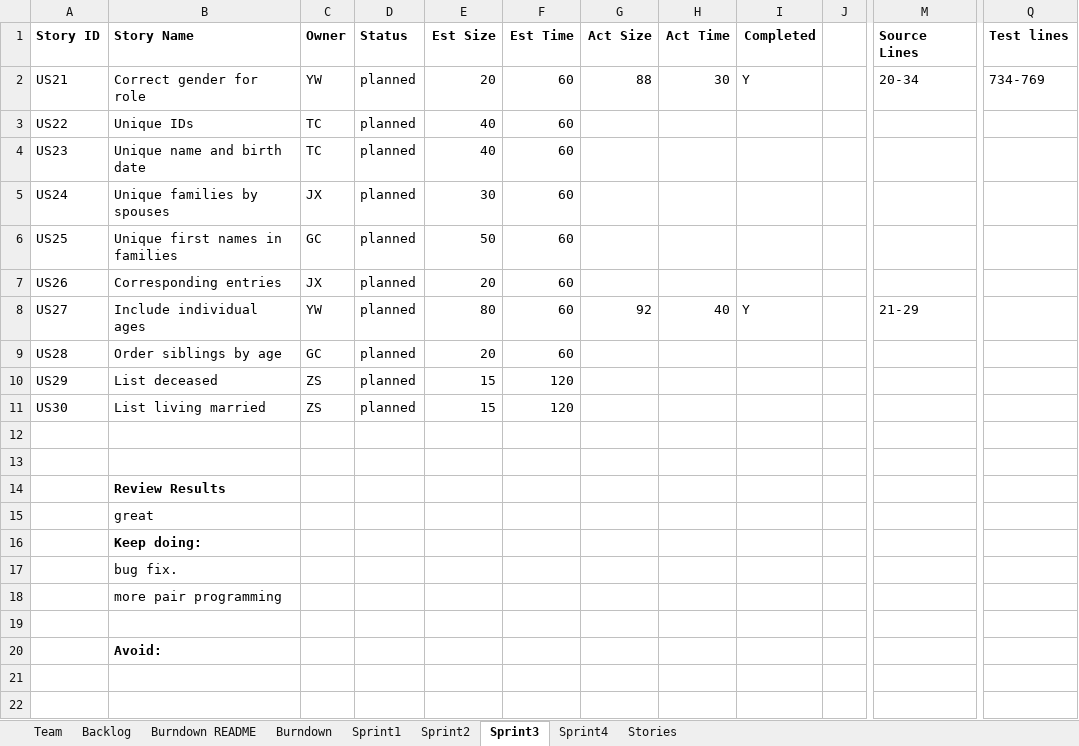
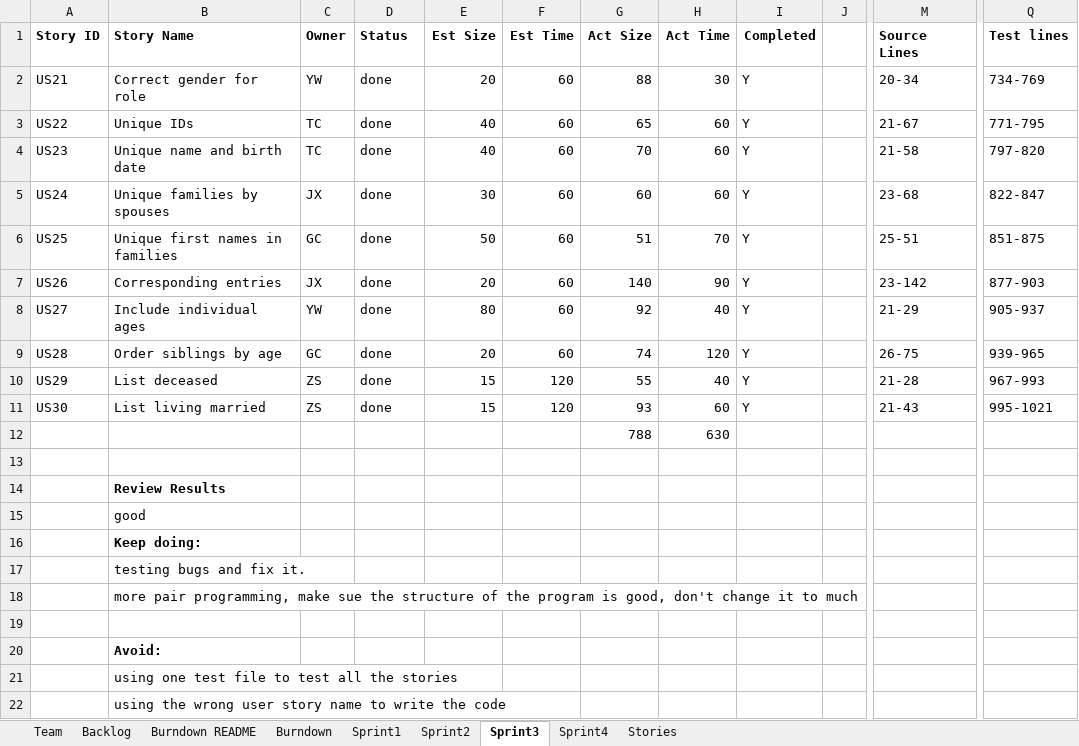
Before and after one commit to Taochai/CS-SSW-555-Group-Project, an Excel workbook: TeamReport.xlsx, sheet Sprint3, drawn as a sheet; only a part is shown, gaps mark what is left out; values as stored, in another font and other column widths than the file's, no borders; rows hold the shown columns only; the diff names each change by its address in the sheet, - before the commit and + after, or states it on an @@ line.

Commit message:
add report

```diff
--- a/TeamReport.xlsx (sheet Sprint3)
+++ b/TeamReport.xlsx (sheet Sprint3)
-D2:D11 (Status): planned
+D2:D11 (Status): done
-G3 (Act Size): (empty)
+G3 (Act Size): 65
-H3:H5 (Act Time): (empty)
+H3:H5 (Act Time): 60
-I3:I7 (Completed): (empty)
+I3:I7 (Completed): Y
-M3 (Source Lines): (empty)
+M3 (Source Lines): 21-67
-Q3 (Test lines): (empty)
+Q3 (Test lines): 771-795
-G4 (Act Size): (empty)
+G4 (Act Size): 70
-M4 (Source Lines): (empty)
+M4 (Source Lines): 21-58
-Q4 (Test lines): (empty)
+Q4 (Test lines): 797-820
-G5 (Act Size): (empty)
+G5 (Act Size): 60
-M5 (Source Lines): (empty)
+M5 (Source Lines): 23-68
-Q5 (Test lines): (empty)
+Q5 (Test lines): 822-847
-G6 (Act Size): (empty)
+G6 (Act Size): 51
-H6 (Act Time): (empty)
+H6 (Act Time): 70
-M6 (Source Lines): (empty)
+M6 (Source Lines): 25-51
-Q6 (Test lines): (empty)
+Q6 (Test lines): 851-875
-G7 (Act Size): (empty)
+G7 (Act Size): 140
-H7 (Act Time): (empty)
+H7 (Act Time): 90
-M7 (Source Lines): (empty)
+M7 (Source Lines): 23-142
-Q7 (Test lines): (empty)
+Q7 (Test lines): 877-903
-Q8 (Test lines): (empty)
+Q8 (Test lines): 905-937
-G9 (Act Size): (empty)
+G9 (Act Size): 74
-H9 (Act Time): (empty)
+H9 (Act Time): 120
-I9:I11 (Completed): (empty)
+I9:I11 (Completed): Y
-M9 (Source Lines): (empty)
+M9 (Source Lines): 26-75
-Q9 (Test lines): (empty)
+Q9 (Test lines): 939-965
-G10 (Act Size): (empty)
+G10 (Act Size): 55
-H10 (Act Time): (empty)
+H10 (Act Time): 40
-M10 (Source Lines): (empty)
+M10 (Source Lines): 21-28
-Q10 (Test lines): (empty)
+Q10 (Test lines): 967-993
-G11 (Act Size): (empty)
+G11 (Act Size): 93
-H11 (Act Time): (empty)
+H11 (Act Time): 60
-M11 (Source Lines): (empty)
+M11 (Source Lines): 21-43
-Q11 (Test lines): (empty)
+Q11 (Test lines): 995-1021
-row 12: (empty)
+row 12:  |  |  |  |  |  | 788 | 630
-B15 (Story Name): great
+B15 (Story Name): good
-B17 (Story Name): bug fix.
+B17 (Story Name): testing bugs and fix it.
-B18 (Story Name): more pair programming
+B18 (Story Name): more pair programming, make sue the structure of the program is good, don't change it to much
+row 21:  | using one test file to test all the stories
+row 22:  | using the wrong user story name to write the code
```
Also changed, not shown: sheet Sprint4, sheet Burndown, sheet Burndown README, charts or pictures, 1 other file.
